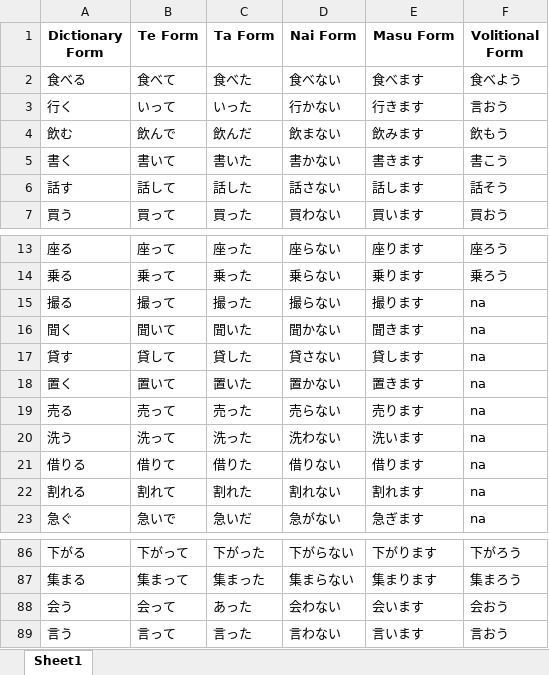
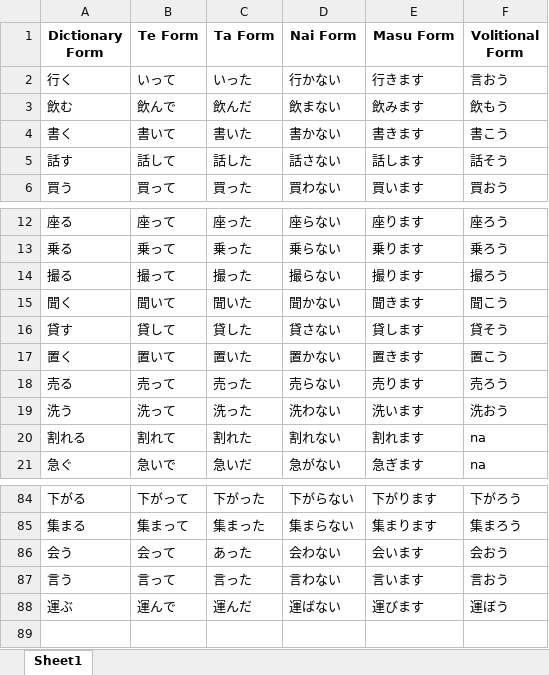
Before and after one commit to RaymondTMP/online-web-app-deployment, an Excel workbook: verbs.xlsx, sheet Sheet1, drawn as a sheet; only a part is shown, gaps mark what is left out; values as stored, in another font and other column widths than the file's, no borders; removed rows and columns are numbered as before the commit, all else as after; the diff names each change by its address in the sheet, - before the commit and + after, or states it on an @@ line.

Commit message:
Update verbs data in verbs.xlsx

```diff
--- a/verbs.xlsx (sheet Sheet1)
+++ b/verbs.xlsx (sheet Sheet1)
-row 2: 食べる | 食べて | 食べた | 食べない | 食べます | 食べよう
-F14 (Volitional Form): na
+F14 (Volitional Form): 撮ろう
-F15 (Volitional Form): na
+F15 (Volitional Form): 聞こう
-F16 (Volitional Form): na
+F16 (Volitional Form): 貸そう
-F17 (Volitional Form): na
+F17 (Volitional Form): 置こう
-F18 (Volitional Form): na
+F18 (Volitional Form): 売ろう
-F19 (Volitional Form): na
+F19 (Volitional Form): 洗おう
-row 21: 借りる | 借りて | 借りた | 借りない | 借ります | na
+row 88: 運ぶ | 運んで | 運んだ | 運ばない | 運びます | 運ぼう
```
